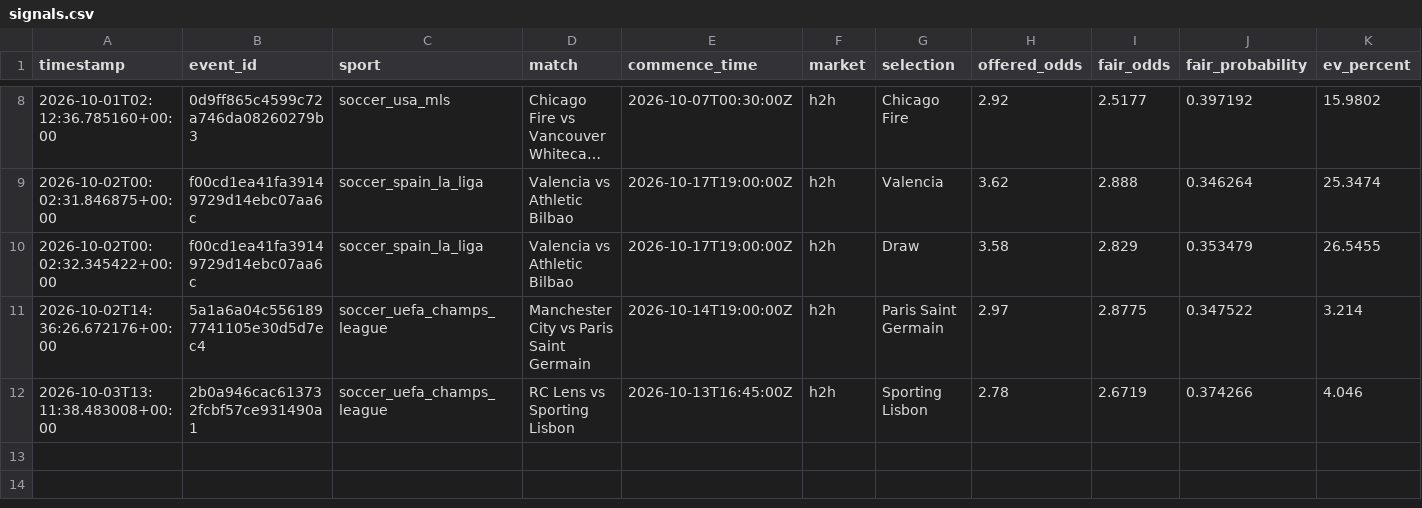
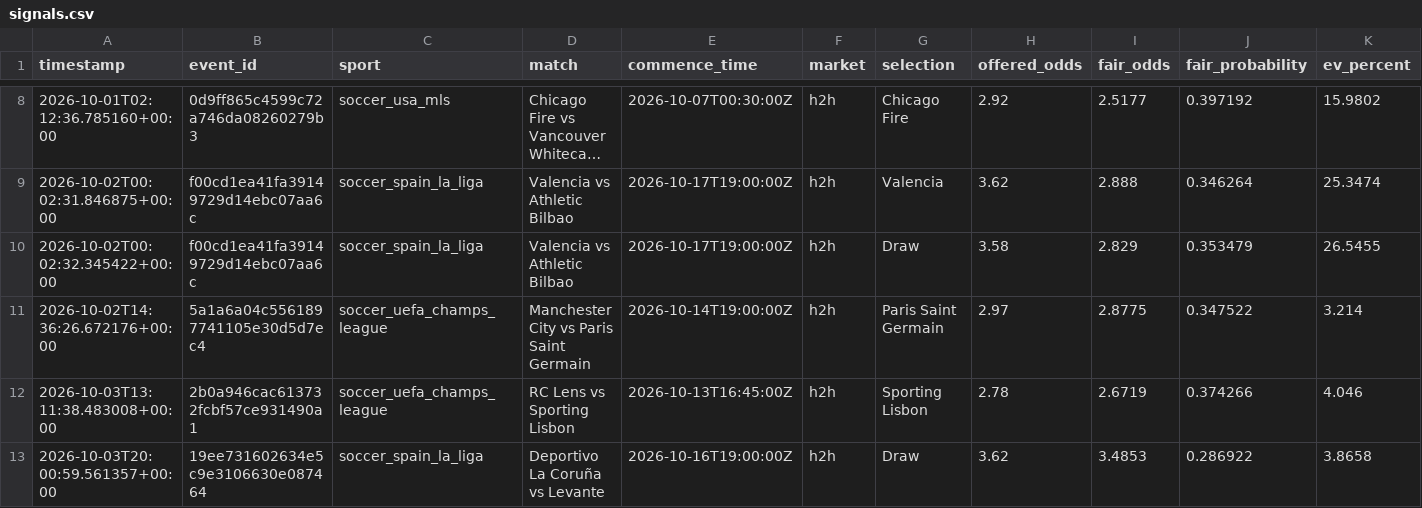
Before and after one commit to Sirkings14/1xbet-value-bot, a CSV file: signals.csv, drawn as a sheet; only a part is shown, gaps mark what is left out; long unchanged cells end in …; rows hold the shown columns only; the diff names each change by its address in the sheet, - before the commit and + after, or states it on an @@ line.

```diff
--- a/signals.csv
+++ b/signals.csv
+row 13: 2026-10-03T20:00:59.561357+00:00 | 19ee731602634e5c9e3106630e087464 | soccer_spain_la_liga | Deportivo La Coruña vs Levante | 2026-10-16T19:00:00Z | h2h | Draw | 3.62 | 3.4853 | 0.286922 | 3.8658
```
Also changed, not shown: analysis_report.csv, sent_alerts_cache.csv.
